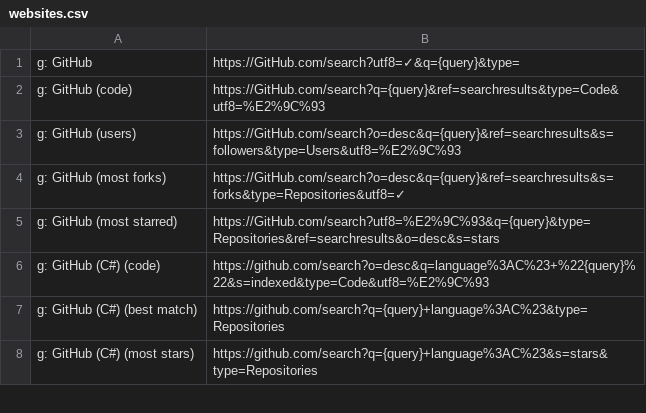
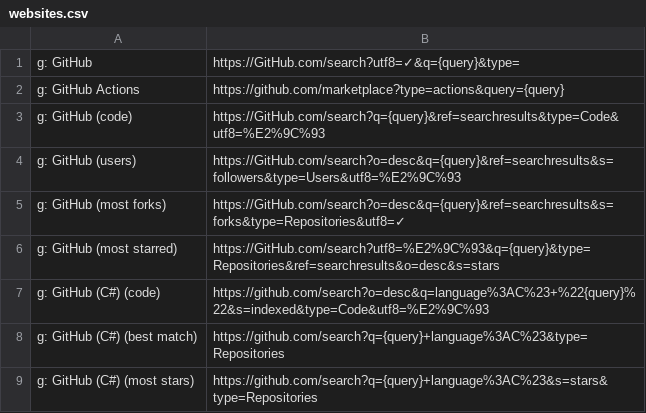
Before and after one commit to skibitsky/alfred-web-searches, a CSV file: workflow/websites.csv, drawn as a sheet; only a part is shown; the diff names each change by its address in the sheet, - before the commit and + after, or states it on an @@ line.

Commit message:
Added GitHub Actions

```diff
--- a/workflow/websites.csv
+++ b/workflow/websites.csv
+row 2: g: GitHub Actions | https://github.com/marketplace?type=actions&query={query}
```
